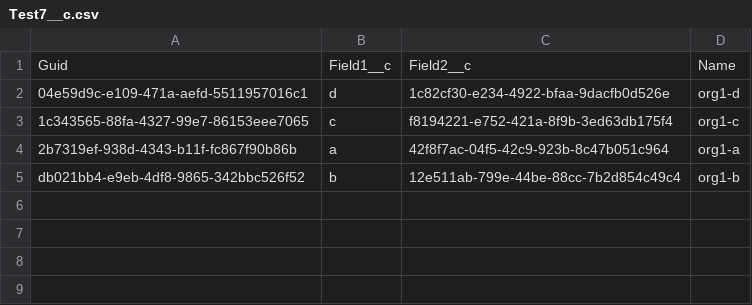
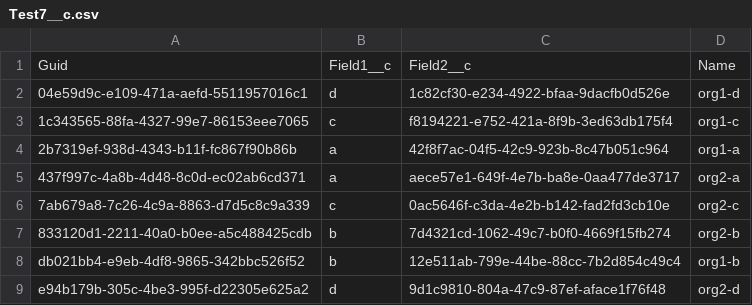
Before and after one commit to wclapier/release-test, a CSV file: Test7__c.csv, drawn as a sheet.

```diff
--- a/Test7__c.csv
+++ b/Test7__c.csv
@@ -4,2 +4,6 @@
 2b7319ef-938d-4343-b11f-fc867f90b86b,a,42f8f7ac-04f5-42c9-923b-8c47b051c964,org1-a
+437f997c-4a8b-4d48-8c0d-ec02ab6cd371,a,aece57e1-649f-4e7b-ba8e-0aa477de3717,org2-a
+7ab679a8-7c26-4c9a-8863-d7d5c8c9a339,c,0ac5646f-c3da-4e2b-b142-fad2fd3cb10e,org2-c
+833120d1-2211-40a0-b0ee-a5c488425cdb,b,7d4321cd-1062-49c7-b0f0-4669f15fb274,org2-b
 db021bb4-e9eb-4df8-9865-342bbc526f52,b,12e511ab-799e-44be-88cc-7b2d854c49c4,org1-b
+e94b179b-305c-4be3-995f-d22305e625a2,d,9d1c9810-804a-47c9-87ef-aface1f76f48,org2-d
```
Also changed, not shown: Test1__c.csv, Test2__c.csv, 1 other file.
